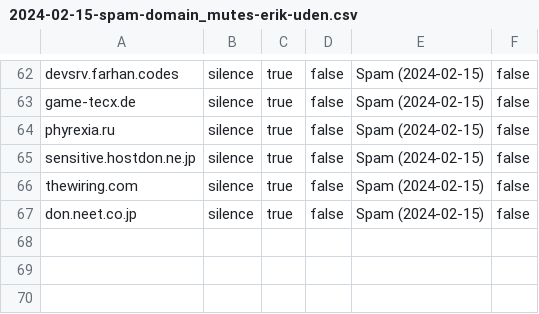
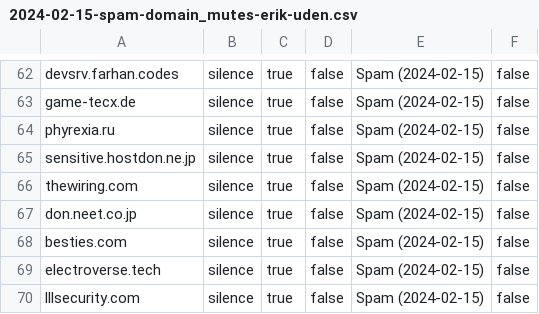
Before and after one commit to Mastodon-DE/blocklists, a CSV file: spam/2024-02-15/2024-02-15-spam-domain_mutes-erik-uden.csv, drawn as a sheet; only a part is shown, gaps mark what is left out; the diff names each change by its address in the sheet, - before the commit and + after, or states it on an @@ line.

Commit message:
The Mute List 1.0.5
Added to the mute list from reports to troet.cafe, also changed the CSV

```diff
--- a/spam/2024-02-15/2024-02-15-spam-domain_mutes-erik-uden.csv
+++ b/spam/2024-02-15/2024-02-15-spam-domain_mutes-erik-uden.csv
+row 68: besties.com | silence | true | false | Spam (2024-02-15) | false
+row 69: electroverse.tech | silence | true | false | Spam (2024-02-15) | false
+row 70: lllsecurity.com | silence | true | false | Spam (2024-02-15) | false
```
Also changed, not shown: 1 other file.
